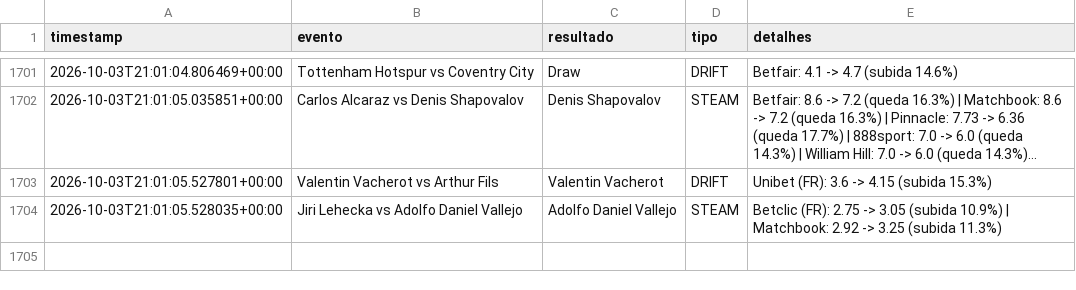
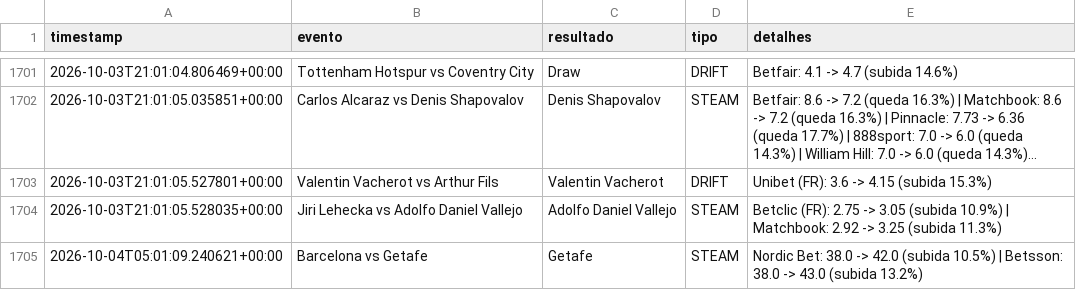
Before and after one commit to goncalomiguelpiedadesantos-spec/Agent-Odds, a CSV file: alertas_movimento.csv, drawn as a sheet; only a part is shown, gaps mark what is left out; long unchanged cells end in ….

```diff
--- a/alertas_movimento.csv
+++ b/alertas_movimento.csv
@@ -1704 +1704,2 @@ timestamp,evento,resultado,tipo,detalhes
 2026-10-03T21:01:05.528035+00:00,Jiri Lehecka vs Adolfo Daniel Vallejo,Adolfo Daniel Vallejo,STEAM,Betclic (FR): 2.75 -> 3.05 (subida 10.9%) | Matchbook: 2.92 -> 3.25 (subida 11.3%)
+2026-10-04T05:01:09.240621+00:00,Barcelona vs Getafe,Getafe,STEAM,Nordic Bet: 38.0 -> 42.0 (subida 10.5%) | Betsson: 38.0 -> 43.0 (subida 13.2%)
```
Also changed, not shown: 1 other file.
